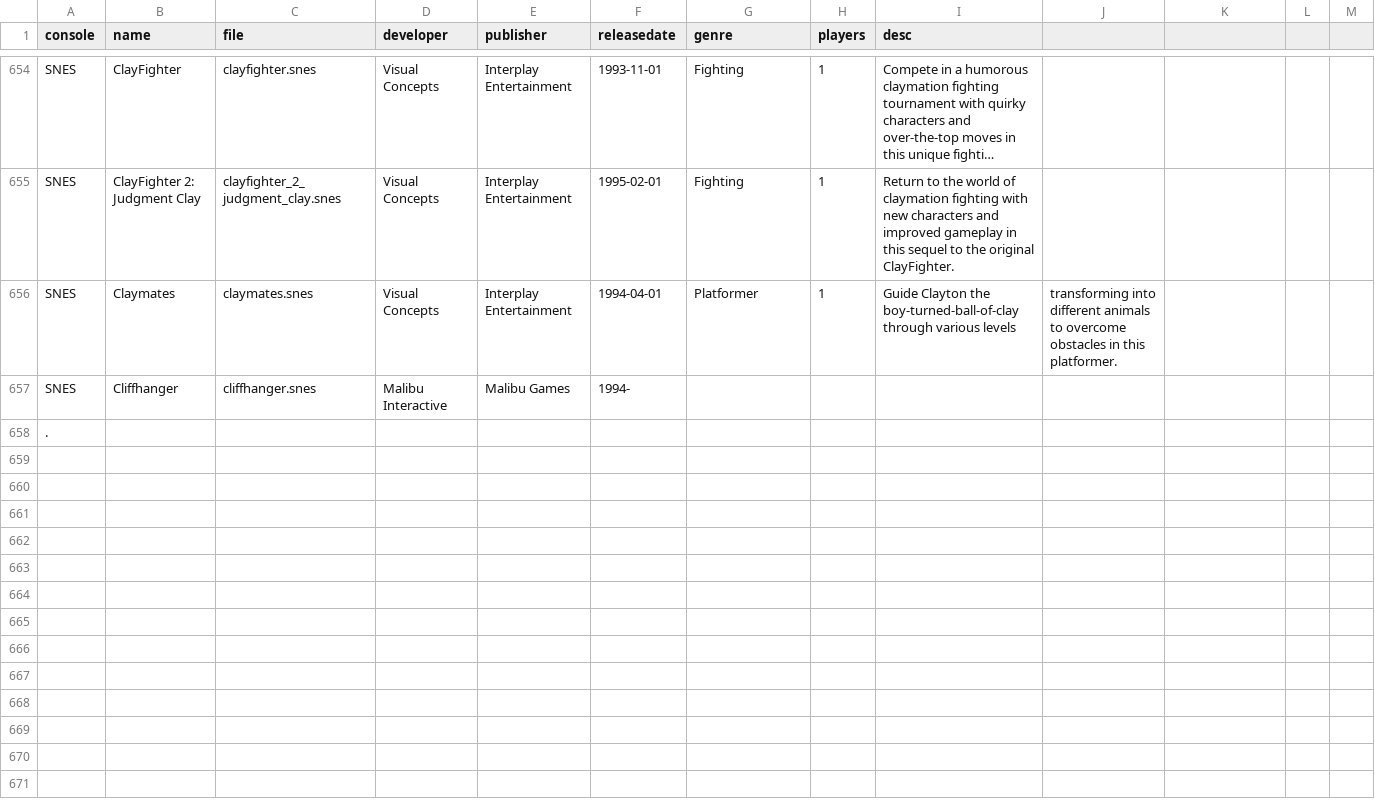
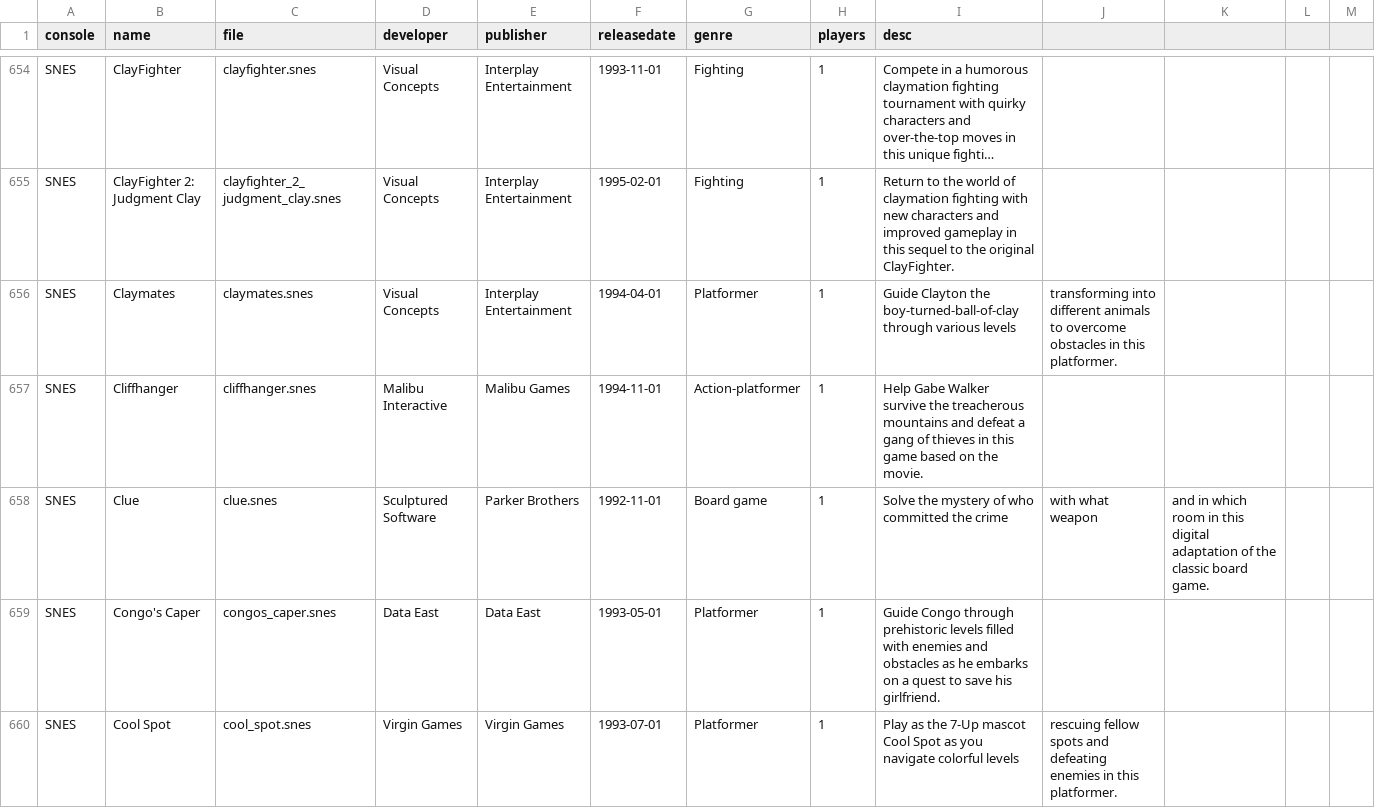
Before and after one commit to rixwoodling/gamelist, a CSV file: gamelist.csv, drawn as a sheet; only a part is shown, gaps mark what is left out; the shorter side is filled out with more unchanged rows; long unchanged cells end in …; the diff covers the shown part only.

Commit message:
Update gamelist.csv

```diff
--- a/gamelist.csv
+++ b/gamelist.csv
@@ -656,2 +656,5 @@ SNES,ClayFighter 2: Judgment Clay,clayfighter_2_judgment_clay.snes,Visual Concep
 SNES,Claymates,claymates.snes,Visual Concepts,Interplay Entertainment,1994-04-01,Platformer,1,Guide Clayton the boy-turned-ball-of-clay through various levels, transforming into different animals to overcome obstacles in this platformer.
-SNES,Cliffhanger,cliffhanger.snes,Malibu Interactive,Malibu Games,1994-
+SNES,Cliffhanger,cliffhanger.snes,Malibu Interactive,Malibu Games,1994-11-01,Action-platformer,1,Help Gabe Walker survive the treacherous mountains and defeat a gang of thieves in this game based on the movie.
+SNES,Clue,clue.snes,Sculptured Software,Parker Brothers,1992-11-01,Board game,1,Solve the mystery of who committed the crime, with what weapon, and in which room in this digital adaptation of the classic board game.
+SNES,Congo's Caper,congos_caper.snes,Data East,Data East,1993-05-01,Platformer,1,Guide Congo through prehistoric levels filled with enemies and obstacles as he embarks on a quest to save his girlfriend.
+SNES,Cool Spot,cool_spot.snes,Virgin Games,Virgin Games,1993-07-01,Platformer,1,Play as the 7-Up mascot Cool Spot as you navigate colorful levels, rescuing fellow spots and defeating enemies in this platformer.
```
Also changed, not shown: 11 added rows elsewhere in this file.
